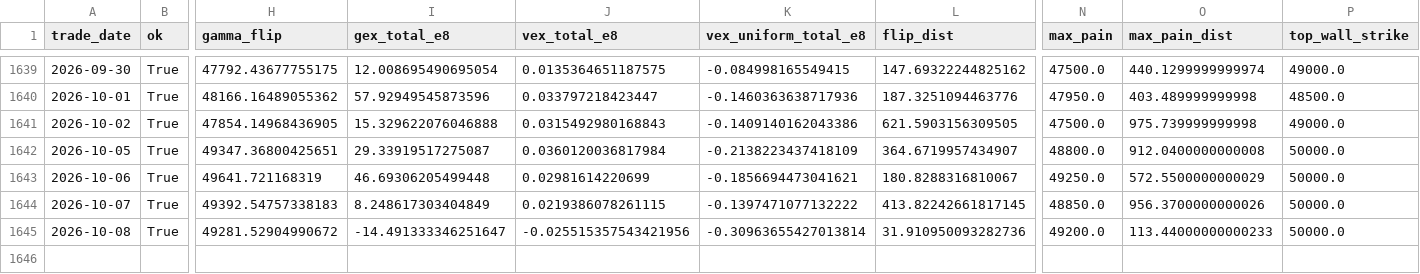
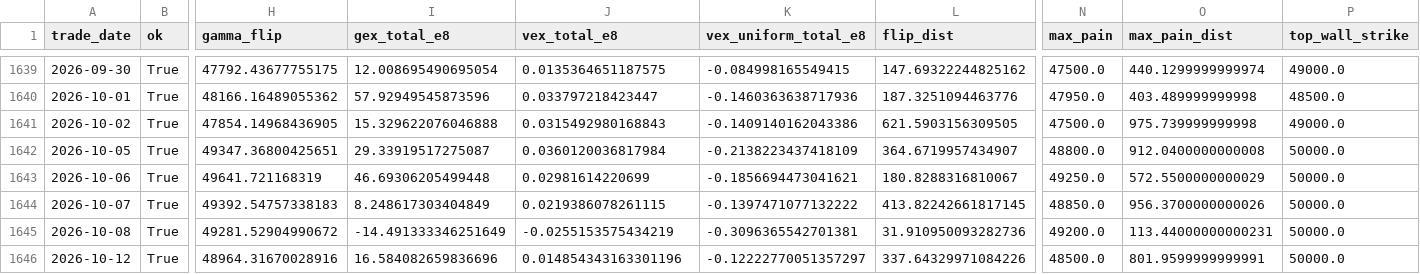
Before and after one commit to miYuz/taifex-gex, a CSV file: data/gex_txo_daily.csv, drawn as a sheet; only a part is shown, gaps mark what is left out; rows hold the shown columns only; the diff names each change by its address in the sheet, - before the commit and + after, or states it on an @@ line.

```diff
--- a/data/gex_txo_daily.csv
+++ b/data/gex_txo_daily.csv
-I1645 (gex_total_e8): -14.491333346251647
+I1645 (gex_total_e8): -14.491333346251649
-J1645 (vex_total_e8): -0.025515357543421956
+J1645 (vex_total_e8): -0.0255153575434219
-K1645 (vex_uniform_total_e8): -0.30963655427013814
+K1645 (vex_uniform_total_e8): -0.3096365542701381
-O1645 (max_pain_dist): 113.44000000000233
+O1645 (max_pain_dist): 113.44000000000231
+row 1646: 2026-10-12 | True | 48964.31670028916 | 16.584082659836696 | 0.014854343163301196 | -0.12222770051357297 | 337.64329971084226 | 48500.0 | 801.9599999999991 | 50000.0
```
Also changed, not shown: 2 other files.
